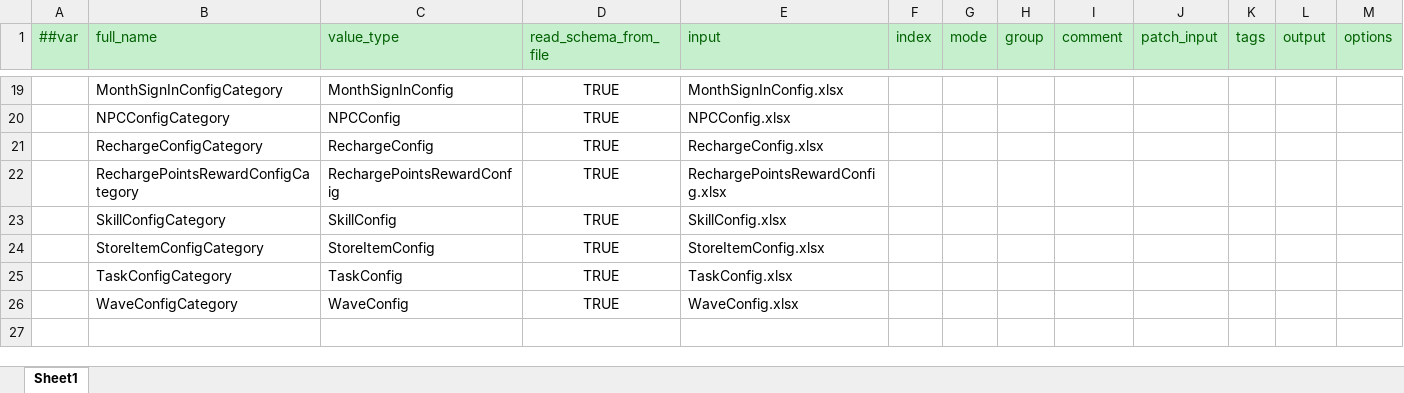
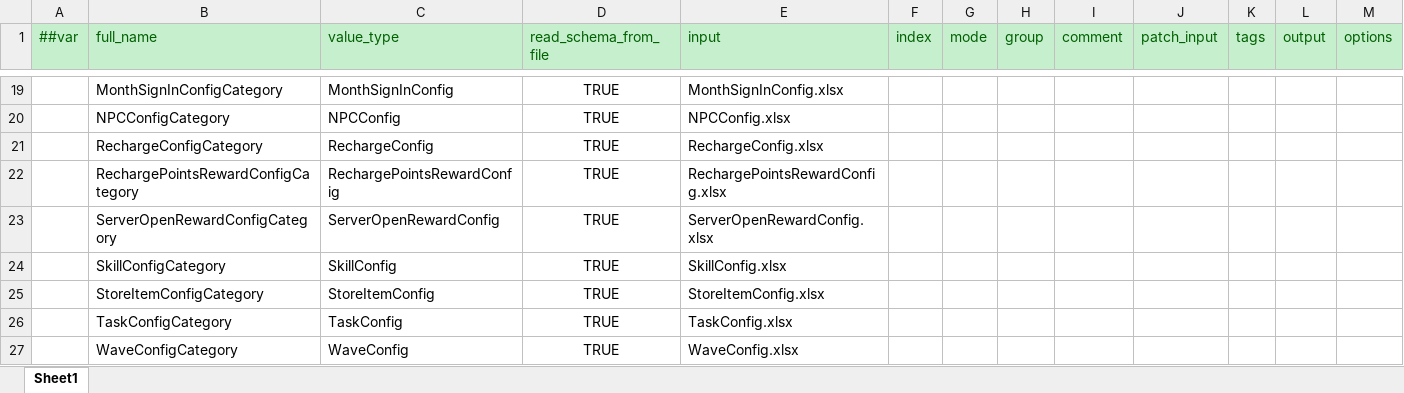
Before and after one commit to csyinghuochong/miniprogram_1, an Excel workbook: Unity/Assets/Config/Excel/__tables__.xlsx, sheet Sheet1, drawn as a sheet; only a part is shown, gaps mark what is left out; values as stored, in another font and other column widths than the file's, no borders; the diff names each change by its address in the sheet, - before the commit and + after, or states it on an @@ line.

```diff
--- a/Unity/Assets/Config/Excel/__tables__.xlsx (sheet Sheet1)
+++ b/Unity/Assets/Config/Excel/__tables__.xlsx (sheet Sheet1)
+row 23:  | ServerOpenRewardConfigCategory | ServerOpenRewardConfig | TRUE | ServerOpenRewardConfig.xlsx
```
Also changed, not shown: 42 other files.
